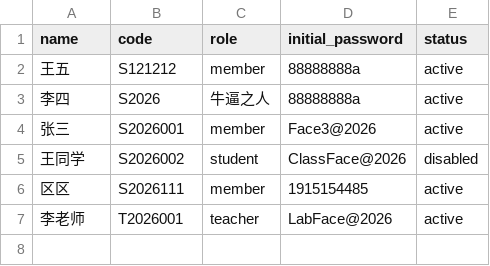
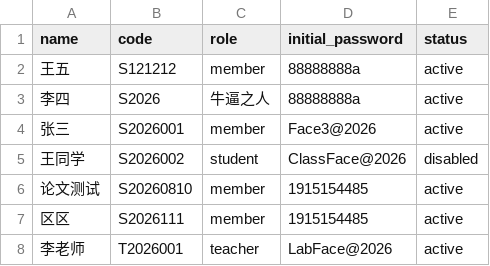
Before and after one commit to fengchuikudangpipiliang/raspi, a CSV file: data/member_roster.csv, drawn as a sheet; the diff names each change by its address in the sheet, - before the commit and + after, or states it on an @@ line.

```diff
--- a/data/member_roster.csv
+++ b/data/member_roster.csv
+row 6: 论文测试 | S20260810 | member | 1915154485 | active
```
Also changed, not shown: 11 other files.
